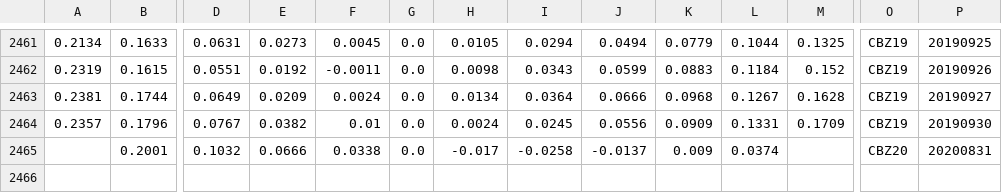
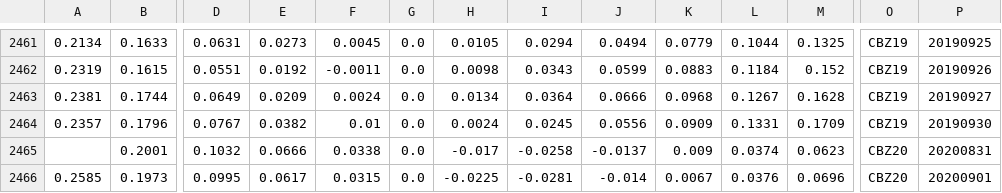
Before and after one commit to bgithub1/volgrid, a CSV file: volgrid/df_iv_skew_CB.csv, drawn as a sheet; only a part is shown, gaps mark what is left out; rows hold the shown columns only; the diff names each change by its address in the sheet, - before the commit and + after, or states it on an @@ line.

```diff
--- a/volgrid/df_iv_skew_CB.csv
+++ b/volgrid/df_iv_skew_CB.csv
-M2465: (empty)
+M2465: 0.0623
+row 2466: 0.2585 | 0.1973 | 0.0995 | 0.0617 | 0.0315 | 0.0 | -0.0225 | -0.0281 | -0.014 | 0.0067 | 0.0376 | 0.0696 | CBZ20 | 20200901
```
Also changed, not shown: volgrid/df_cash_futures_CB.csv, volgrid/df_cash_futures_ES.csv, 9 other files.
